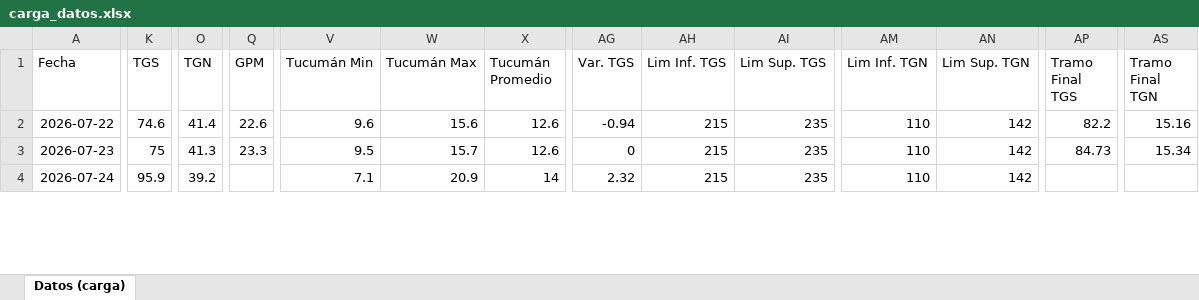
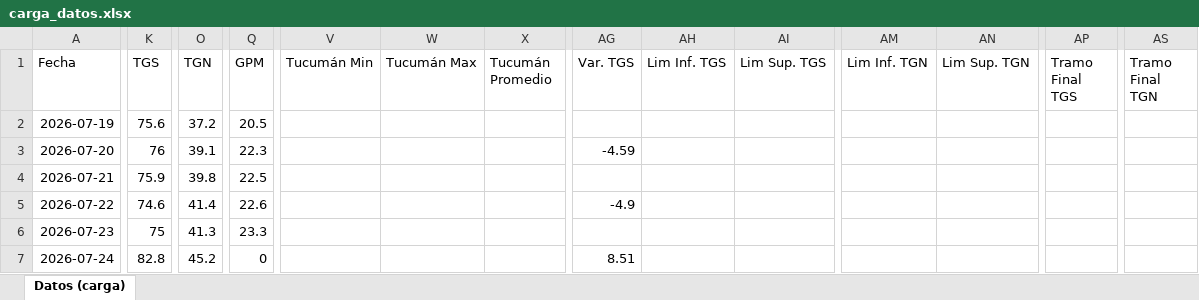
Before and after one commit to RodrigoManassero/estado-sistema-gas-rodrigo, an Excel workbook: data/carga_datos.xlsx, sheet Datos (carga), drawn as a sheet; only a part is shown, gaps mark what is left out; values as stored, in another font and other column widths than the file's, no borders; addresses are those after the commit; rows hold the shown columns only; the diff covers the shown part only; the diff names each change by its address in the sheet, - before the commit and + after, or states it on an @@ line.

```diff
--- a/data/carga_datos.xlsx (sheet Datos (carga))
+++ b/data/carga_datos.xlsx (sheet Datos (carga))
+row 2: 2026-07-19 | 75.6 | 37.2 | 20.5
+row 3: 2026-07-20 | 76 | 39.1 | 22.3 |  |  |  | -4.59
+row 4: 2026-07-21 | 75.9 | 39.8 | 22.5
-V5 (Tucumán Min): 9.6
+V5 (Tucumán Min): (empty)
-W5 (Tucumán Max): 15.6
+W5 (Tucumán Max): (empty)
-X5:X6 (Tucumán Promedio): 12.6
+X5:X6 (Tucumán Promedio): (empty)
-AG5 (Var. TGS): -0.94
+AG5 (Var. TGS): -4.9
-AH5:AH7 (Lim Inf. TGS): 215
+AH5:AH7 (Lim Inf. TGS): (empty)
-AI5:AI7 (Lim Sup. TGS): 235
+AI5:AI7 (Lim Sup. TGS): (empty)
-AM5:AM7 (Lim Inf. TGN): 110
+AM5:AM7 (Lim Inf. TGN): (empty)
-AN5:AN7 (Lim Sup. TGN): 142
+AN5:AN7 (Lim Sup. TGN): (empty)
-AP5 (Tramo Final TGS): 82.2
+AP5 (Tramo Final TGS): (empty)
-AS5 (Tramo Final TGN): 15.16
+AS5 (Tramo Final TGN): (empty)
-V6 (Tucumán Min): 9.5
+V6 (Tucumán Min): (empty)
-W6 (Tucumán Max): 15.7
+W6 (Tucumán Max): (empty)
-AG6 (Var. TGS): 0
+AG6 (Var. TGS): (empty)
-AP6 (Tramo Final TGS): 84.73
+AP6 (Tramo Final TGS): (empty)
-AS6 (Tramo Final TGN): 15.34
+AS6 (Tramo Final TGN): (empty)
-K7 (TGS): 95.9
+K7 (TGS): 82.8
-O7 (TGN): 39.2
+O7 (TGN): 45.2
-Q7 (GPM): (empty)
+Q7 (GPM): 0
-V7 (Tucumán Min): 7.1
+V7 (Tucumán Min): (empty)
-W7 (Tucumán Max): 20.9
+W7 (Tucumán Max): (empty)
-X7 (Tucumán Promedio): 14
+X7 (Tucumán Promedio): (empty)
-AG7 (Var. TGS): 2.32
+AG7 (Var. TGS): 8.51
```
Also changed, not shown: 3 removed rows and 547 edited cells elsewhere in this sheet, 28 other files.
